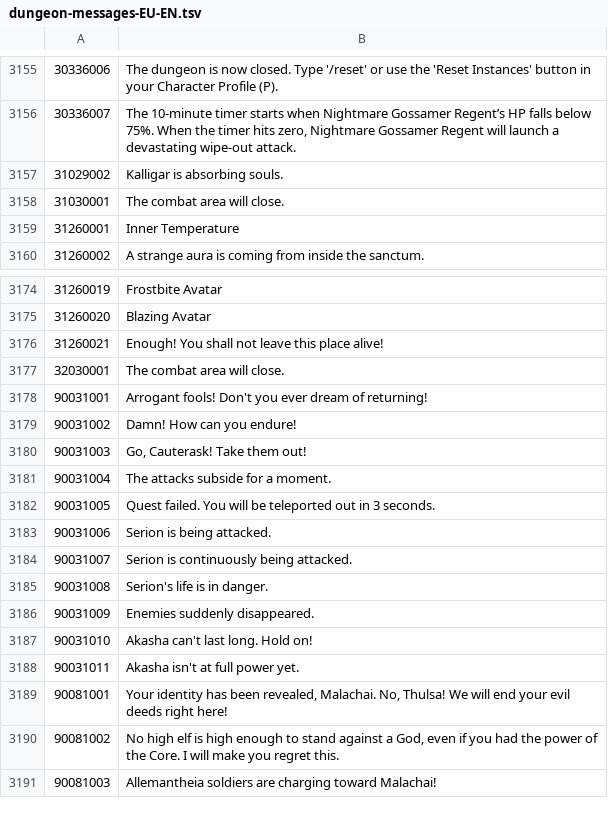
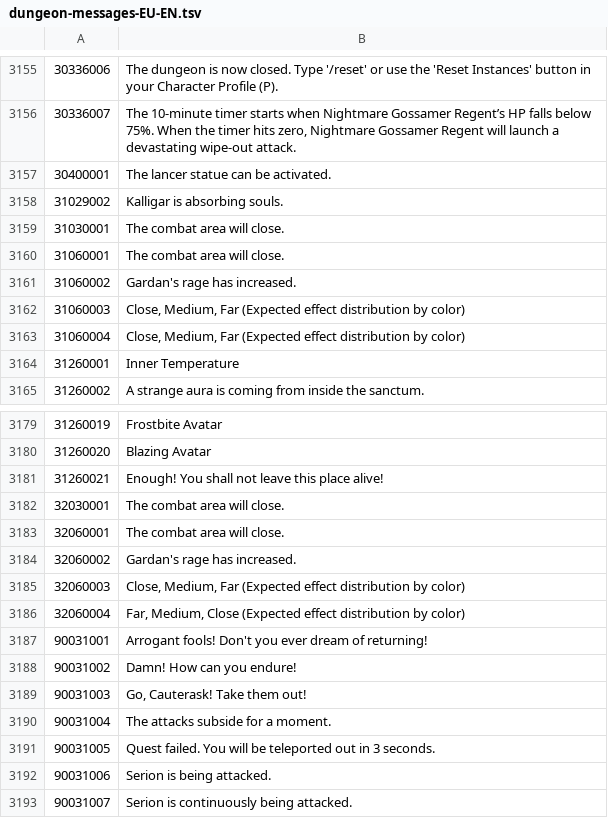
Before and after one commit to hsdn/tera-guide-templates, a TSV file: data/dungeon-messages-EU-EN.tsv, drawn as a sheet; only a part is shown, gaps mark what is left out; the shorter side is filled out with more unchanged rows.

```diff
--- a/data/dungeon-messages-EU-EN.tsv
+++ b/data/dungeon-messages-EU-EN.tsv
@@ -3156,4 +3156,9 @@
 30336007	"The 10-minute timer starts when Nightmare Gossamer Regent’s HP falls below 75%. When the timer hits zero, Nightmare Gossamer Regent will launch a devastating wipe-out attack."
+30400001	"The lancer statue can be activated."
 31029002	"Kalligar is absorbing souls."
 31030001	"The combat area will close."
+31060001	"The combat area will close."
+31060002	"Gardan's rage has increased."
+31060003	"Close, Medium, Far (Expected effect distribution by color)"
+31060004	"Close, Medium, Far (Expected effect distribution by color)"
 31260001	"Inner Temperature"
@@ -3177,2 +3182,6 @@
 32030001	"The combat area will close."
+32060001	"The combat area will close."
+32060002	"Gardan's rage has increased."
+32060003	"Close, Medium, Far (Expected effect distribution by color)"
+32060004	"Far, Medium, Close (Expected effect distribution by color)"
 90031001	"Arrogant fools! Don't you ever dream of returning!"
```
Also changed, not shown: data/dungeon-messages-RU.tsv, 2 other files.
